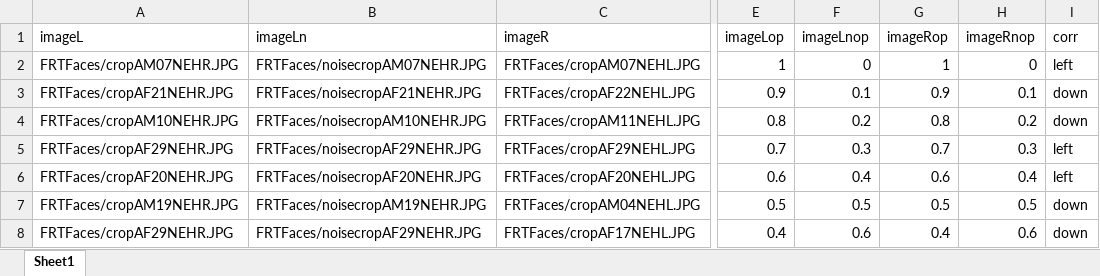
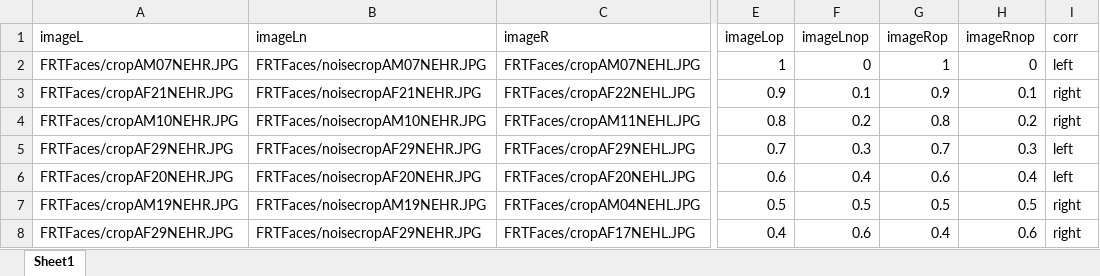
Before and after one commit to NCMlab/CognitiveTasks, an Excel workbook: FRTPsychopyFiles/FRTFileDemo.xlsx, sheet Sheet1, drawn as a sheet; only a part is shown, gaps mark what is left out; values as stored, in another font and other column widths than the file's, no borders; the diff names each change by its address in the sheet, - before the commit and + after, or states it on an @@ line.

```diff
--- a/FRTPsychopyFiles/FRTFileDemo.xlsx (sheet Sheet1)
+++ b/FRTPsychopyFiles/FRTFileDemo.xlsx (sheet Sheet1)
-I3:I4 (corr): down
+I3:I4 (corr): right
-I7:I8 (corr): down
+I7:I8 (corr): right
```
Also changed, not shown: 14 other files.
